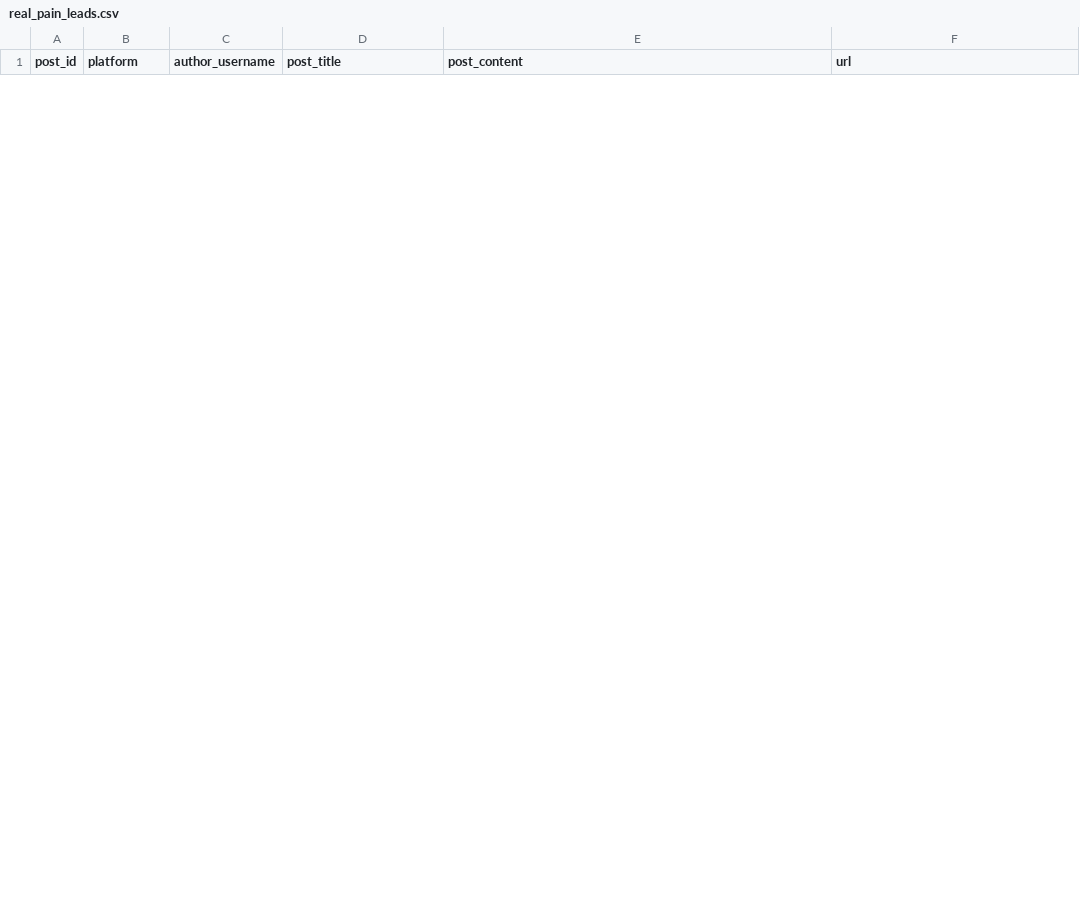
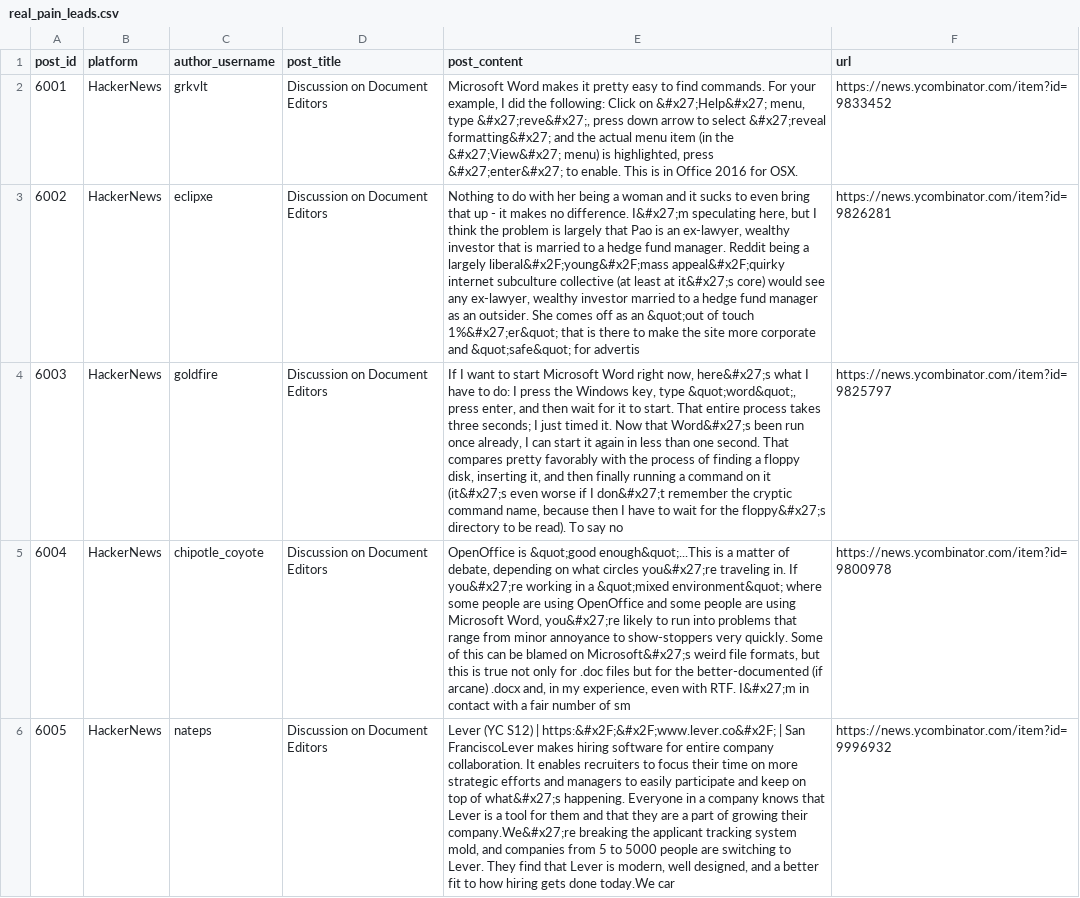
Before and after one commit to Shree-1007/superdoc-growth, a CSV file: data/real_pain_leads.csv, drawn as a sheet; only a part is shown; the diff covers the shown part only; the diff names each change by its address in the sheet, - before the commit and + after, or states it on an @@ line.

Commit message:
Update HackerNews leads to target Document Editor/MS Word pain points instead of PDF generation

```diff
--- a/data/real_pain_leads.csv
+++ b/data/real_pain_leads.csv
+row 2: 6001 | HackerNews | grkvlt | Discussion on Document Editors | Microsoft Word makes it pretty easy to find commands. For your example, I did the following: Click on &#x27;Help&#x27; menu, type &#x27;reve&#x27;, press down arrow to select &#x27;reveal formatting&#x27; and the actual menu item (in the &#x27;View&#x27; menu) is highlighted, press &#x27;enter&#x27; to enable. This is in Office 2016 for OSX. | https://news.ycombinator.com/item?id=9833452
+row 3: 6002 | HackerNews | eclipxe | Discussion on Document Editors | Nothing to do with her being a woman and it sucks to even bring that up - it makes no difference. I&#x27;m speculating here, but I think the problem is largely that Pao is an ex-lawyer, wealthy investor that is married to a hedge fund manager. Reddit being a largely liberal&#x2F;young&#x2F;mass appeal&#x2F;quirky internet subculture collective (at least at it&#x27;s core) would see any ex-lawyer, wealthy investor married to a hedge fund manager as an outsider. She comes off as an &quot;out of touch 1%&#x27;er&quot; that is there to make the site more corporate and &quot;safe&quot; for advertis | https://news.ycombinator.com/item?id=9826281
+row 4: 6003 | HackerNews | goldfire | Discussion on Document Editors | If I want to start Microsoft Word right now, here&#x27;s what I have to do: I press the Windows key, type &quot;word&quot;, press enter, and then wait for it to start. That entire process takes three seconds; I just timed it. Now that Word&#x27;s been run once already, I can start it again in less than one second. That compares pretty favorably with the process of finding a floppy disk, inserting it, and then finally running a command on it (it&#x27;s even worse if I don&#x27;t remember the cryptic command name, because then I have to wait for the floppy&#x27;s directory to be read). To say no | https://news.ycombinator.com/item?id=9825797
+row 5: 6004 | HackerNews | chipotle_coyote | Discussion on Document Editors | OpenOffice is &quot;good enough&quot;...This is a matter of debate, depending on what circles you&#x27;re traveling in. If you&#x27;re working in a &quot;mixed environment&quot; where some people are using OpenOffice and some people are using Microsoft Word, you&#x27;re likely to run into problems that range from minor annoyance to show-stoppers very quickly. Some of this can be blamed on Microsoft&#x27;s weird file formats, but this is true not only for .doc files but for the better-documented (if arcane) .docx and, in my experience, even with RTF. I&#x27;m in contact with a fair number of sm | https://news.ycombinator.com/item?id=9800978
+row 6: 6005 | HackerNews | nateps | Discussion on Document Editors | Lever (YC S12) | https:&#x2F;&#x2F;www.lever.co&#x2F; | San FranciscoLever makes hiring software for entire company collaboration. It enables recruiters to focus their time on more strategic efforts and managers to easily participate and keep on top of what&#x27;s happening. Everyone in a company knows that Lever is a tool for them and that they are a part of growing their company.We&#x27;re breaking the applicant tracking system mold, and companies from 5 to 5000 people are switching to Lever. They find that Lever is modern, well designed, and a better fit to how hiring gets done today.We car | https://news.ycombinator.com/item?id=9996932
```
Also changed, not shown: 5 added rows and 10 removed rows elsewhere in this file.
